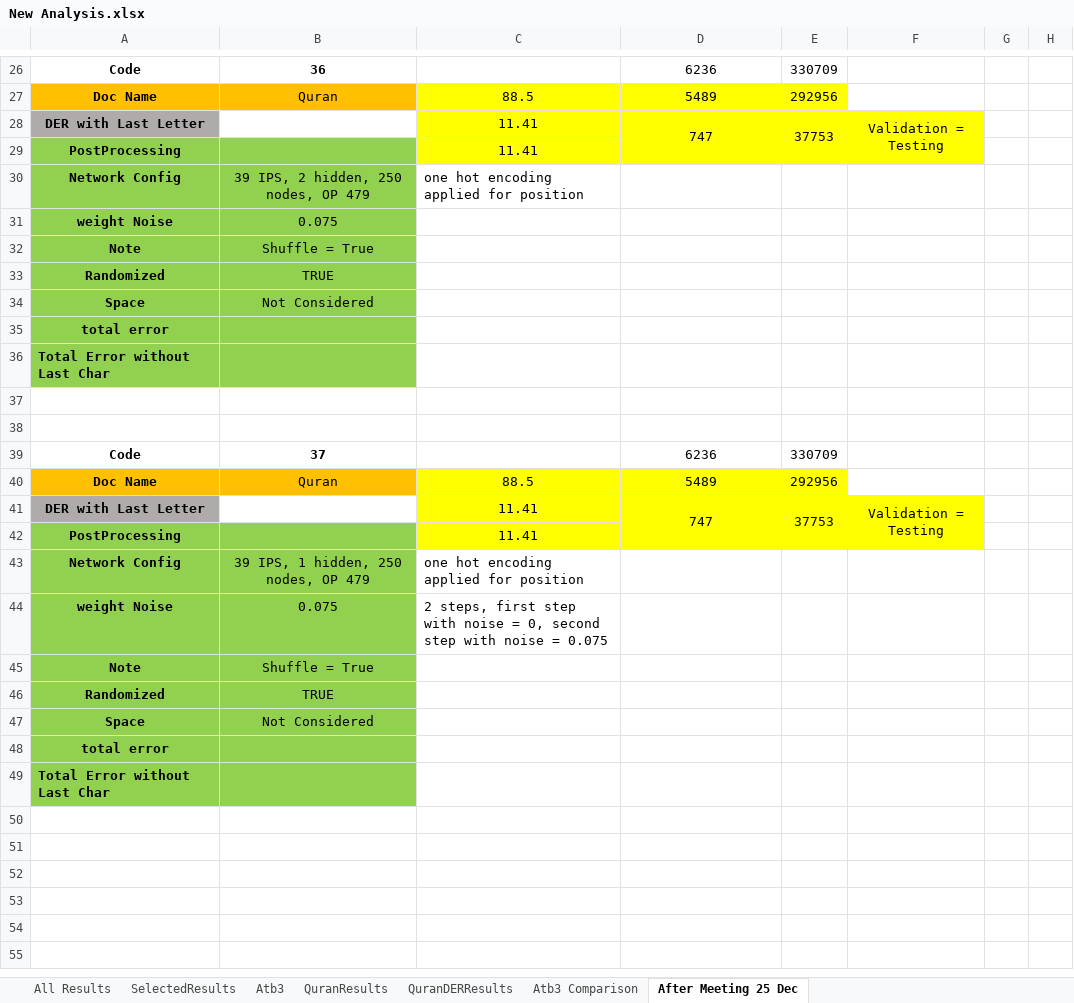
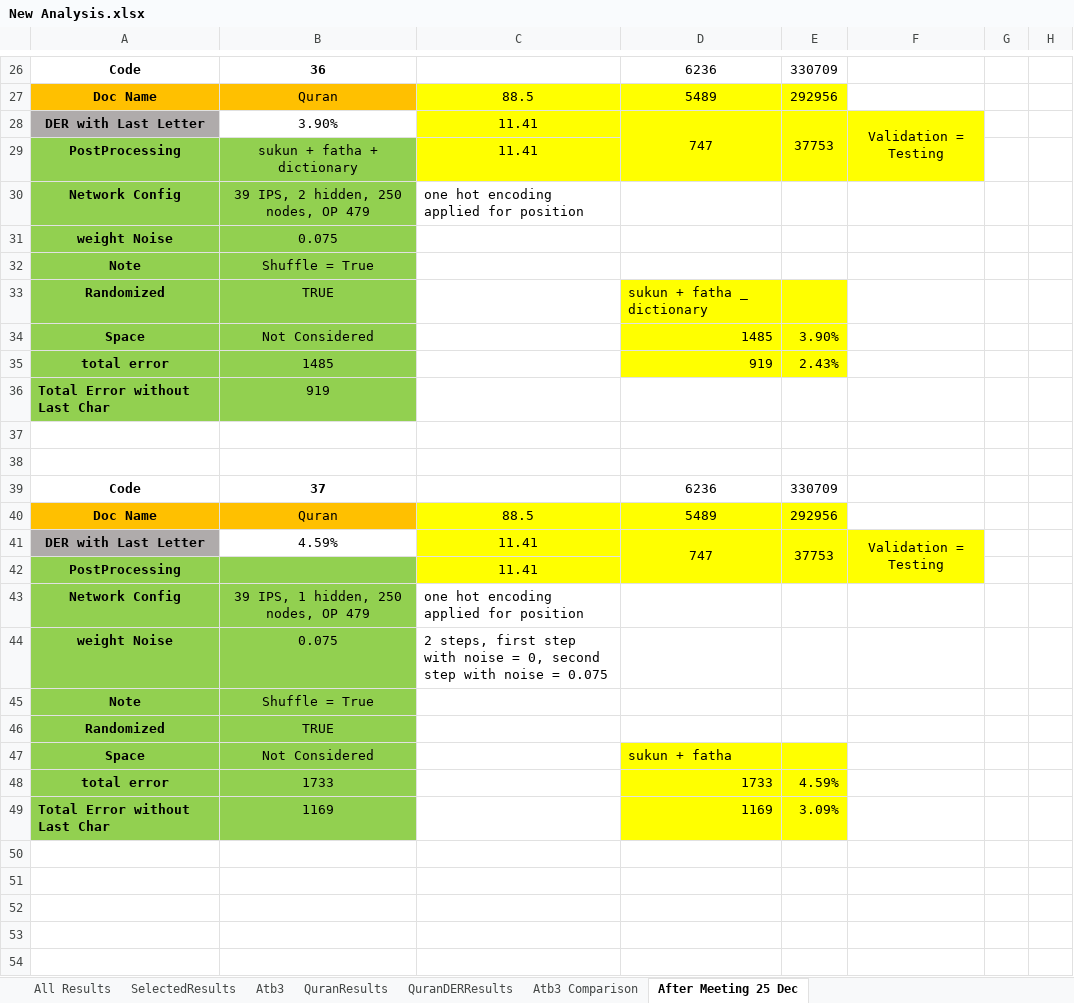
Before and after one commit to MohamedMagdyOmar/MST, an Excel workbook: New Analysis.xlsx, sheet After Meeting 25 Dec, drawn as a sheet; only a part is shown, gaps mark what is left out; the shorter side is filled out with more unchanged rows; values as stored, in another font and other column widths than the file's, no borders; the diff names each change by its address in the sheet, - before the commit and + after, or states it on an @@ line.

Commit message:
add new results

```diff
--- a/New Analysis.xlsx (sheet After Meeting 25 Dec)
+++ b/New Analysis.xlsx (sheet After Meeting 25 Dec)
-B28: (empty)
+B28: 3.90%
-B29: (empty)
+B29: sukun + fatha + dictionary
-D33: (empty)
+D33: sukun + fatha _ dictionary
-D33:E35 fill: none
+D33:E35 fill: #FFFF00
-D34: (empty)
+D34: 1485
-E34: (empty)
+E34: 3.90%
-B35: (empty)
+B35: 1485
-D35: (empty)
+D35: 919
-E35: (empty)
+E35: 2.43%
-B36: (empty)
+B36: 919
-B41: (empty)
+B41: 4.59%
-D47: (empty)
+D47: sukun + fatha
-D47:E49 fill: none
+D47:E49 fill: #FFFF00
-B48: (empty)
+B48: 1733
-D48: (empty)
+D48: 1733
-E48: (empty)
+E48: 4.59%
-B49: (empty)
+B49: 1169
-D49: (empty)
+D49: 1169
-E49: (empty)
+E49: 3.09%
```
